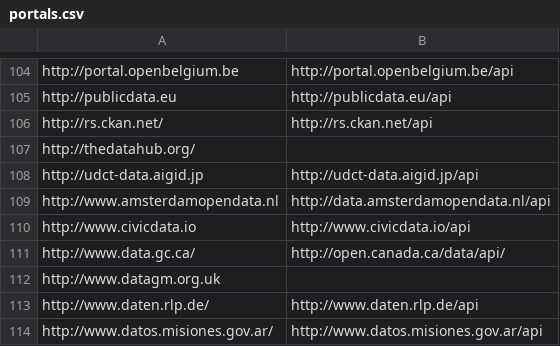
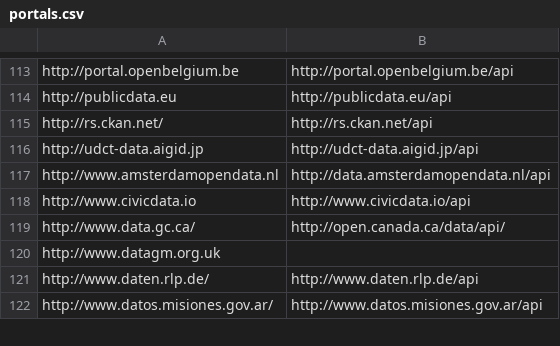
Before and after one commit to ADEQUATeDQ/portalmonitor, a CSV file: odpw/resources/portals.csv, drawn as a sheet; only a part is shown, gaps mark what is left out; the diff covers the shown part only.

```diff
--- a/odpw/resources/portals.csv
+++ b/odpw/resources/portals.csv
@@ -106,3 +115,2 @@ http://publicdata.eu,http://publicdata.eu/api
 http://rs.ckan.net/,http://rs.ckan.net/api
-http://thedatahub.org/,
 http://udct-data.aigid.jp,http://udct-data.aigid.jp/api
```
Also changed, not shown: 15 added rows, 1 removed row and 1 edited cell elsewhere in this file, 6 other files.
